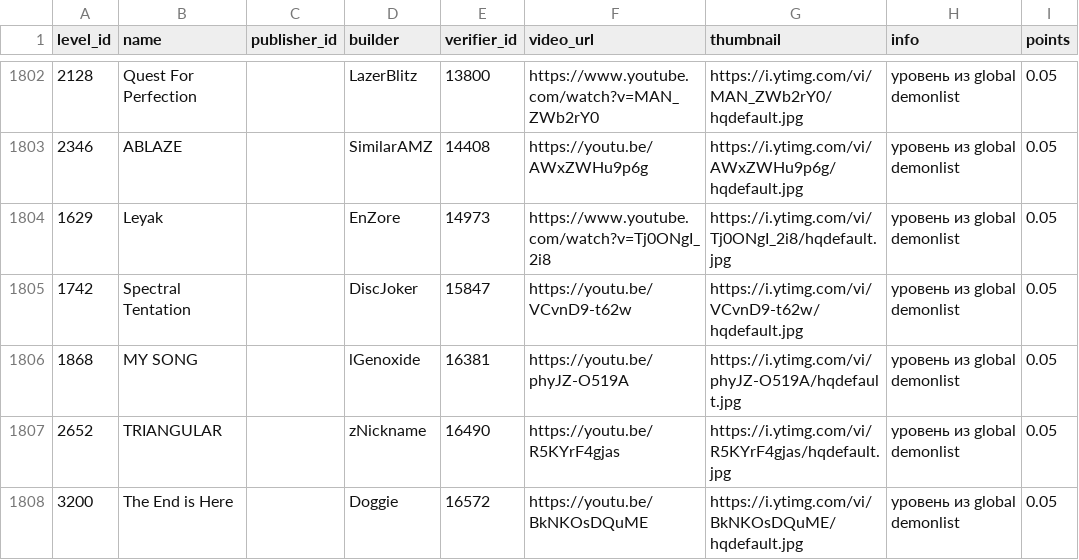
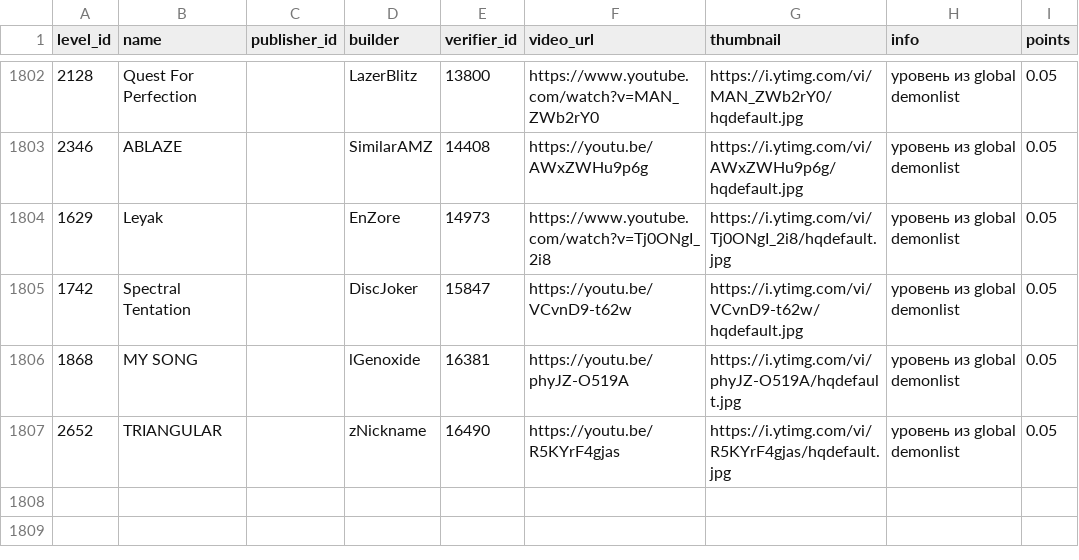
Before and after one commit to hertzzzzzz/h-cr, a CSV file: Levels.csv, drawn as a sheet; only a part is shown, gaps mark what is left out; the diff names each change by its address in the sheet, - before the commit and + after, or states it on an @@ line.

Commit message:
Update Levels.csv

```diff
--- a/Levels.csv
+++ b/Levels.csv
-row 1808: 3200 | The End is Here |  | Doggie | 16572 | https://youtu.be/BkNKOsDQuME | https://i.ytimg.com/vi/BkNKOsDQuME/hqdefault.jpg | уровень из global demonlist | 0.05
```
